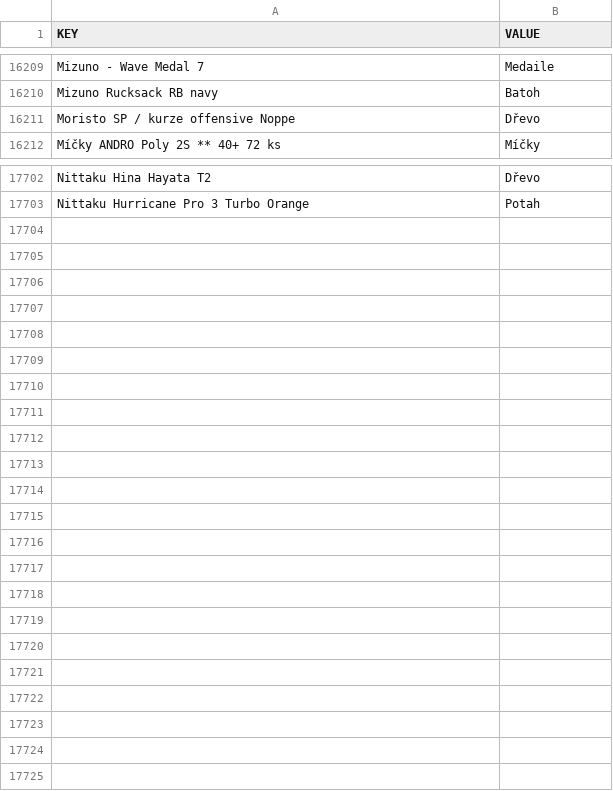
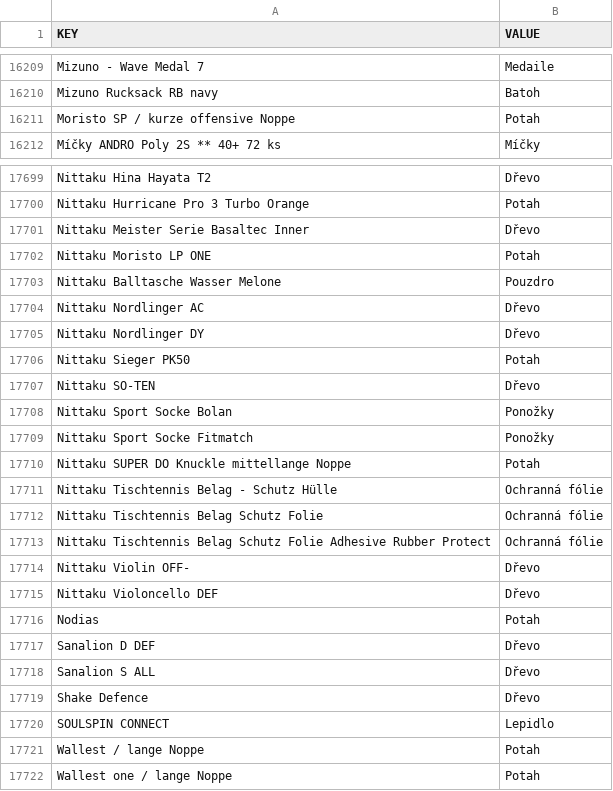
Before and after one commit to DannyJPN/PingPongEshopScraping, a CSV file: desaka_unifier/Memory/ProductTypeMemory_CS.csv, drawn as a sheet; only a part is shown, gaps mark what is left out; the diff covers the shown part only.

```diff
--- a/desaka_unifier/Memory/ProductTypeMemory_CS.csv
+++ b/desaka_unifier/Memory/ProductTypeMemory_CS.csv
@@ -16210,3 +16210,3 @@
 "Mizuno Rucksack RB navy","Batoh"
-"Moristo SP / kurze offensive Noppe","Dřevo"
+"Moristo SP / kurze offensive Noppe","Potah"
 "Míčky ANDRO Poly 2S ** 40+ 72 ks","Míčky"
@@ -17703 +17700,23 @@
 "Nittaku Hurricane Pro 3 Turbo Orange","Potah"
+"Nittaku Meister Serie Basaltec Inner","Dřevo"
+"Nittaku Moristo LP ONE","Potah"
+"Nittaku Balltasche Wasser Melone","Pouzdro"
+"Nittaku Nordlinger AC","Dřevo"
+"Nittaku Nordlinger DY","Dřevo"
+"Nittaku Sieger PK50","Potah"
+"Nittaku SO-TEN","Dřevo"
+"Nittaku Sport Socke Bolan","Ponožky"
+"Nittaku Sport Socke Fitmatch","Ponožky"
+"Nittaku SUPER DO Knuckle mittellange Noppe","Potah"
+"Nittaku Tischtennis Belag - Schutz Hülle","Ochranná fólie"
+"Nittaku Tischtennis Belag Schutz Folie","Ochranná fólie"
+"Nittaku Tischtennis Belag Schutz Folie Adhesive Rubber Protect","Ochranná fólie"
+"Nittaku Violin OFF-","Dřevo"
+"Nittaku Violoncello DEF","Dřevo"
+"Nodias","Potah"
+"Sanalion D DEF","Dřevo"
+"Sanalion S ALL","Dřevo"
+"Shake Defence","Dřevo"
+"SOULSPIN CONNECT","Lepidlo"
+"Wallest / lange Noppe","Potah"
+"Wallest one / lange Noppe","Potah"
```
Also changed, not shown: 3 removed rows elsewhere in this file, desaka_unifier/Memory/NameMemory_CS.csv, 21 other files.
